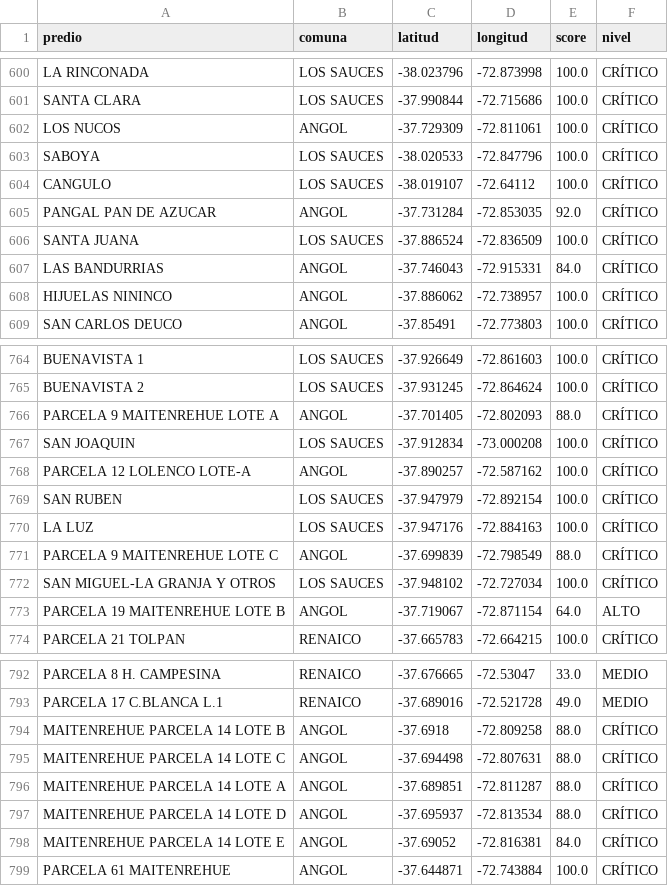
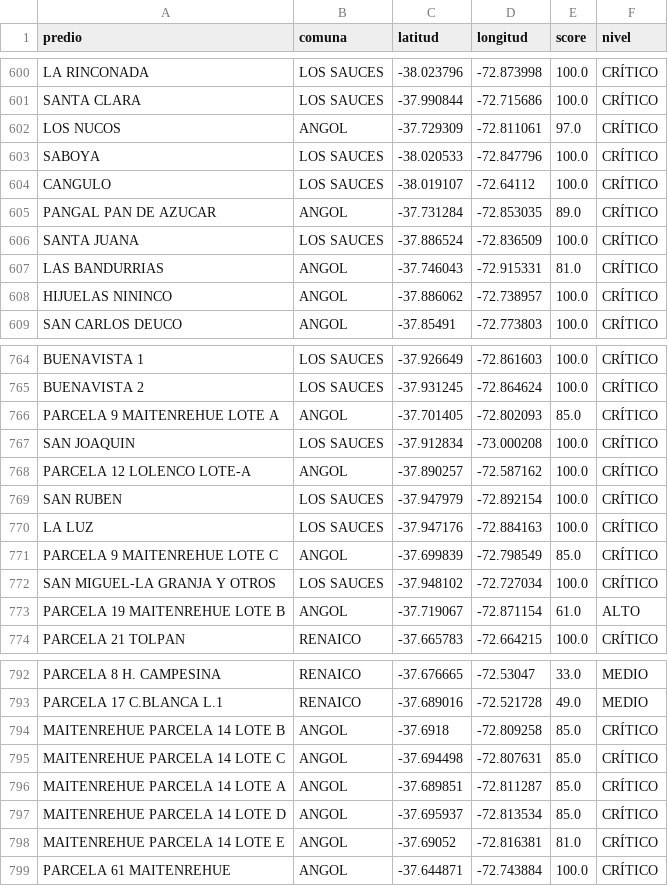
Before and after one commit to dicavb2026-arch/cmpc-monitor, a CSV file: data/estado_predios.csv, drawn as a sheet; only a part is shown, gaps mark what is left out; the diff covers the shown part only.

```diff
--- a/data/estado_predios.csv
+++ b/data/estado_predios.csv
@@ -601,8 +601,8 @@ LA RINCONADA,LOS SAUCES,-38.023796,-72.873998,100.0,CRÍTICO
 SANTA CLARA,LOS SAUCES,-37.990844,-72.715686,100.0,CRÍTICO
-LOS NUCOS,ANGOL,-37.729309,-72.811061,100.0,CRÍTICO
+LOS NUCOS,ANGOL,-37.729309,-72.811061,97.0,CRÍTICO
 SABOYA,LOS SAUCES,-38.020533,-72.847796,100.0,CRÍTICO
 CANGULO,LOS SAUCES,-38.019107,-72.64112,100.0,CRÍTICO
-PANGAL PAN DE AZUCAR,ANGOL,-37.731284,-72.853035,92.0,CRÍTICO
+PANGAL PAN DE AZUCAR,ANGOL,-37.731284,-72.853035,89.0,CRÍTICO
 SANTA JUANA,LOS SAUCES,-37.886524,-72.836509,100.0,CRÍTICO
-LAS BANDURRIAS,ANGOL,-37.746043,-72.915331,84.0,CRÍTICO
+LAS BANDURRIAS,ANGOL,-37.746043,-72.915331,81.0,CRÍTICO
 HIJUELAS NININCO,ANGOL,-37.886062,-72.738957,100.0,CRÍTICO
@@ -765,3 +765,3 @@ BUENAVISTA 1,LOS SAUCES,-37.926649,-72.861603,100.0,CRÍTICO
 BUENAVISTA 2,LOS SAUCES,-37.931245,-72.864624,100.0,CRÍTICO
-PARCELA 9 MAITENREHUE LOTE A,ANGOL,-37.701405,-72.802093,88.0,CRÍTICO
+PARCELA 9 MAITENREHUE LOTE A,ANGOL,-37.701405,-72.802093,85.0,CRÍTICO
 SAN JOAQUIN,LOS SAUCES,-37.912834,-73.000208,100.0,CRÍTICO
@@ -770,5 +770,5 @@ SAN RUBEN,LOS SAUCES,-37.947979,-72.892154,100.0,CRÍTICO
 LA LUZ,LOS SAUCES,-37.947176,-72.884163,100.0,CRÍTICO
-PARCELA 9 MAITENREHUE LOTE C,ANGOL,-37.699839,-72.798549,88.0,CRÍTICO
+PARCELA 9 MAITENREHUE LOTE C,ANGOL,-37.699839,-72.798549,85.0,CRÍTICO
 SAN MIGUEL-LA GRANJA Y OTROS,LOS SAUCES,-37.948102,-72.727034,100.0,CRÍTICO
-PARCELA 19 MAITENREHUE LOTE B,ANGOL,-37.719067,-72.871154,64.0,ALTO
+PARCELA 19 MAITENREHUE LOTE B,ANGOL,-37.719067,-72.871154,61.0,ALTO
 PARCELA 21 TOLPAN,RENAICO,-37.665783,-72.664215,100.0,CRÍTICO
@@ -793,7 +793,7 @@ PARCELA 8 H. CAMPESINA,RENAICO,-37.676665,-72.53047,33.0,MEDIO
 PARCELA 17 C.BLANCA L.1,RENAICO,-37.689016,-72.521728,49.0,MEDIO
-MAITENREHUE PARCELA 14 LOTE B,ANGOL,-37.6918,-72.809258,88.0,CRÍTICO
-MAITENREHUE PARCELA 14 LOTE C,ANGOL,-37.694498,-72.807631,88.0,CRÍTICO
-MAITENREHUE PARCELA 14  LOTE A,ANGOL,-37.689851,-72.811287,88.0,CRÍTICO
-MAITENREHUE PARCELA 14 LOTE D,ANGOL,-37.695937,-72.813534,88.0,CRÍTICO
-MAITENREHUE PARCELA 14 LOTE E,ANGOL,-37.69052,-72.816381,84.0,CRÍTICO
+MAITENREHUE PARCELA 14 LOTE B,ANGOL,-37.6918,-72.809258,85.0,CRÍTICO
+MAITENREHUE PARCELA 14 LOTE C,ANGOL,-37.694498,-72.807631,85.0,CRÍTICO
+MAITENREHUE PARCELA 14  LOTE A,ANGOL,-37.689851,-72.811287,85.0,CRÍTICO
+MAITENREHUE PARCELA 14 LOTE D,ANGOL,-37.695937,-72.813534,85.0,CRÍTICO
+MAITENREHUE PARCELA 14 LOTE E,ANGOL,-37.69052,-72.816381,81.0,CRÍTICO
 PARCELA 61 MAITENREHUE,ANGOL,-37.644871,-72.743884,100.0,CRÍTICO
```
Also changed, not shown: 19 edited cells elsewhere in this file.
